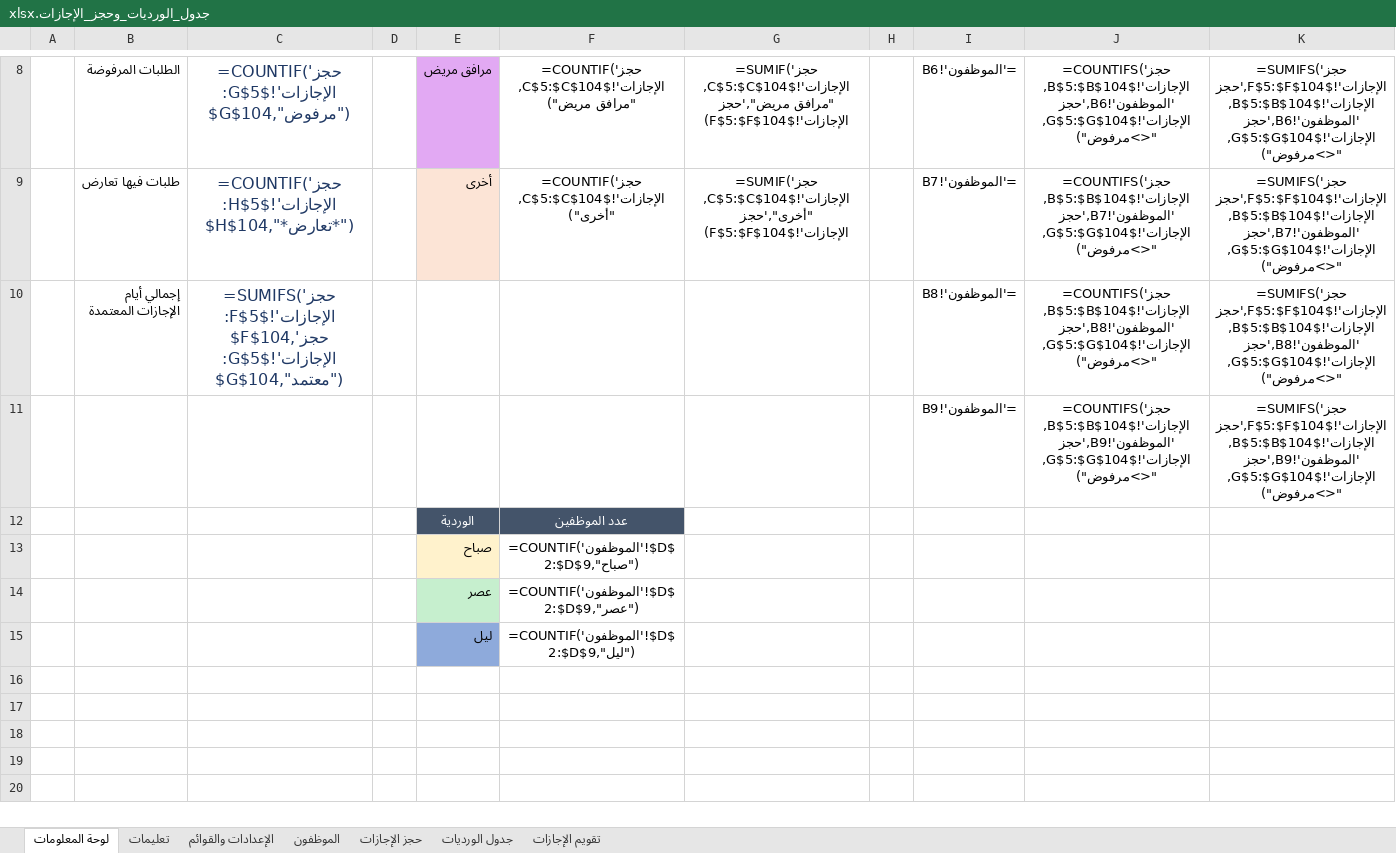
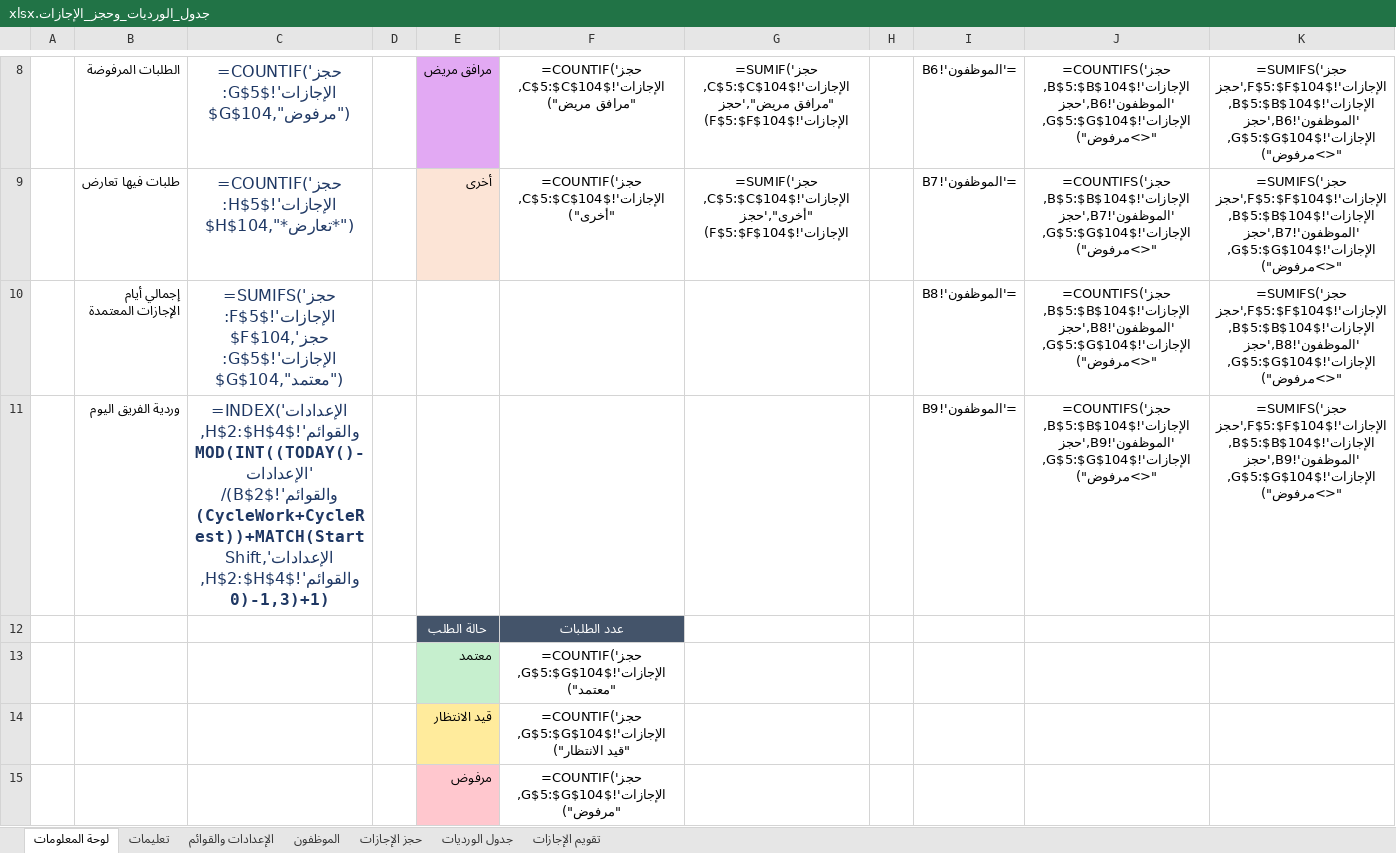
Before and after one commit to Fahadqtr/ghost, an Excel workbook: جدول_الورديات_وحجز_الإجازات.xlsx, sheet لوحة المعلومات, drawn as a sheet; only a part is shown, gaps mark what is left out; values as stored, in another font and other column widths than the file's, no borders; formulas without a stored value are shown as written; charts and pictures and conditional formats not drawn; removed rows and columns are numbered as before the commit, all else as after; the diff names each change by its address in the sheet, - before the commit and + after, or states it on an @@ line.

```diff
--- a/جدول_الورديات_وحجز_الإجازات.xlsx (sheet لوحة المعلومات)
+++ b/جدول_الورديات_وحجز_الإجازات.xlsx (sheet لوحة المعلومات)
-B11: (empty)
+B11: وردية الفريق اليوم
-C11: (empty)
+C11: =INDEX('الإعدادات والقوائم'!$H$2:$H$4,MOD(INT((TODAY()-'الإعدادات والقوائم'!$B$2)/(CycleWork+CycleRest))+MATCH(StartShift,'الإعدادات والقوائم'!$H$2:$H$4,0)-1,3)+1)
-row 12:  |  |  |  | الوردية | عدد الموظفين
-row 13:  |  |  |  | صباح | =COUNTIF('الموظفون'!$D$2:$D$9,"صباح")
-row 14:  |  |  |  | عصر | =COUNTIF('الموظفون'!$D$2:$D$9,"عصر")
-row 15:  |  |  |  | ليل | =COUNTIF('الموظفون'!$D$2:$D$9,"ليل")
+row 12:  |  |  |  | حالة الطلب | عدد الطلبات
+row 13:  |  |  |  | معتمد | =COUNTIF('حجز الإجازات'!$G$5:$G$104,"معتمد")
+row 14:  |  |  |  | قيد الانتظار | =COUNTIF('حجز الإجازات'!$G$5:$G$104,"قيد الانتظار")
+row 15:  |  |  |  | مرفوض | =COUNTIF('حجز الإجازات'!$G$5:$G$104,"مرفوض")
```
Also changed, not shown: sheet جدول الورديات, sheet الموظفون, sheet الإعدادات والقوائم, sheet تعليمات, charts or pictures, 1 other file.
